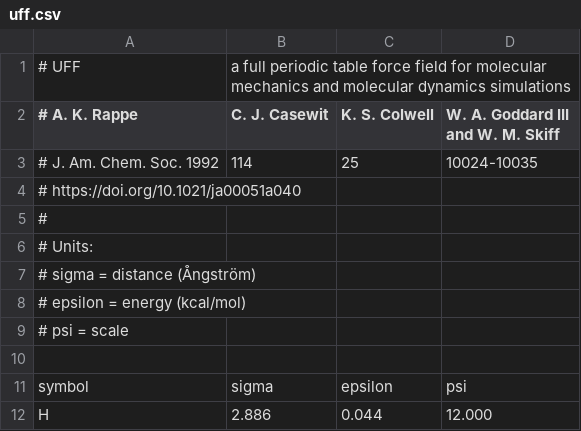
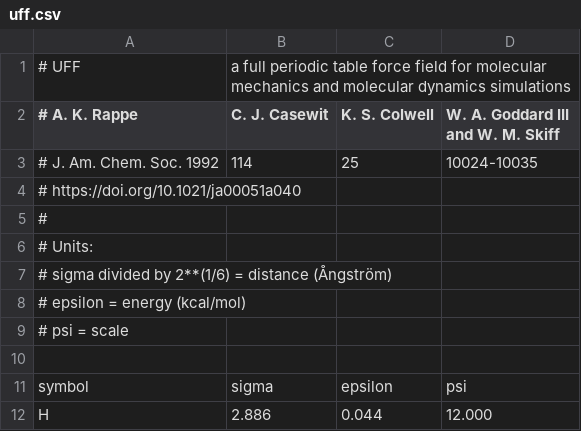
Before and after one commit to nlesc-nano/auto-FOX, a CSV file: FOX/data/uff.csv, drawn as a sheet; only a part is shown.

Commit message:
Fixed a big where sigma was not actually sigma

```diff
--- a/FOX/data/uff.csv
+++ b/FOX/data/uff.csv
@@ -6,3 +6,3 @@
 # Units:
-# sigma = distance (Ångström)
+# sigma divided by 2**(1/6) = distance (Ångström)
 # epsilon = energy (kcal/mol)
```
Also changed, not shown: 2 other files.
